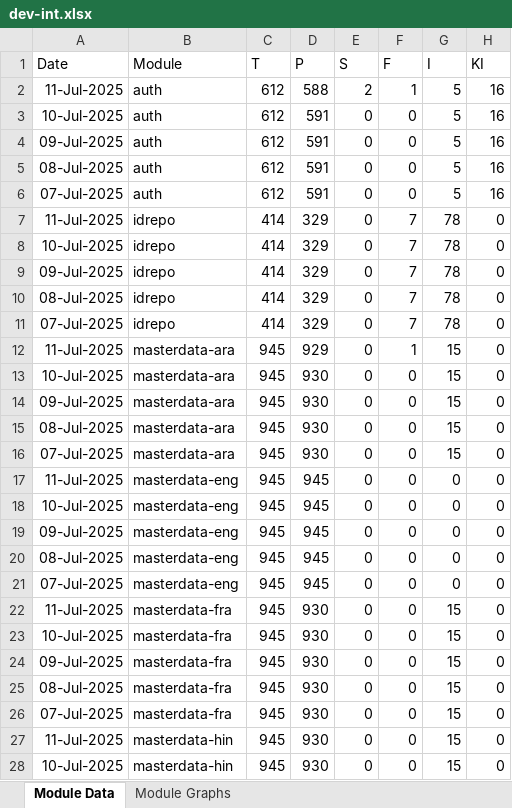
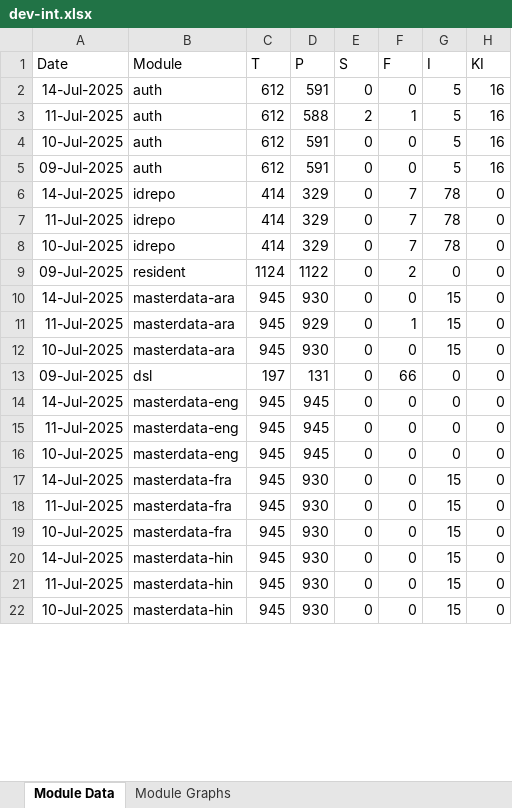
Before and after one commit to mosip/mosip-labs, an Excel workbook: minio-report-tracker/xlxs/dev-int.xlsx, sheet Module Data, drawn as a sheet; only a part is shown; values as stored, in another font and other column widths than the file's, no borders; removed rows and columns are numbered as before the commit, all else as after; the diff covers the shown part only; the diff names each change by its address in the sheet, - before the commit and + after, or states it on an @@ line.

```diff
--- a/minio-report-tracker/xlxs/dev-int.xlsx (sheet Module Data)
+++ b/minio-report-tracker/xlxs/dev-int.xlsx (sheet Module Data)
+row 2: 14-Jul-2025 | auth | 612 | 591 | 0 | 0 | 5 | 16
-row 5: 08-Jul-2025 | auth | 612 | 591 | 0 | 0 | 5 | 16
-row 6: 07-Jul-2025 | auth | 612 | 591 | 0 | 0 | 5 | 16
+row 6: 14-Jul-2025 | idrepo | 414 | 329 | 0 | 7 | 78 | 0
-B9 (Module): idrepo
+B9 (Module): resident
-C9 (T): 414
+C9 (T): 1124
-D9 (P): 329
+D9 (P): 1122
-F9 (F): 7
+F9 (F): 2
-G9 (I): 78
+G9 (I): 0
-row 10: 08-Jul-2025 | idrepo | 414 | 329 | 0 | 7 | 78 | 0
-row 11: 07-Jul-2025 | idrepo | 414 | 329 | 0 | 7 | 78 | 0
+row 10: 14-Jul-2025 | masterdata-ara | 945 | 930 | 0 | 0 | 15 | 0
-B13 (Module): masterdata-ara
+B13 (Module): dsl
-C13 (T): 945
+C13 (T): 197
-D13 (P): 930
+D13 (P): 131
-F13 (F): 0
+F13 (F): 66
-G13:G14 (I): 15
+G13:G14 (I): 0
-A14 (Date): 08-Jul-2025
+A14 (Date): 14-Jul-2025
-B14 (Module): masterdata-ara
+B14 (Module): masterdata-eng
-D14 (P): 930
+D14 (P): 945
-row 16: 07-Jul-2025 | masterdata-ara | 945 | 930 | 0 | 0 | 15 | 0
-A17 (Date): 09-Jul-2025
+A17 (Date): 14-Jul-2025
-B17 (Module): masterdata-eng
+B17 (Module): masterdata-fra
-D17 (P): 945
+D17 (P): 930
-G17 (I): 0
+G17 (I): 15
-row 20: 08-Jul-2025 | masterdata-eng | 945 | 945 | 0 | 0 | 0 | 0
-row 21: 07-Jul-2025 | masterdata-eng | 945 | 945 | 0 | 0 | 0 | 0
-A20 (Date): 09-Jul-2025
+A20 (Date): 14-Jul-2025
-B20 (Module): masterdata-fra
+B20 (Module): masterdata-hin
-row 25: 08-Jul-2025 | masterdata-fra | 945 | 930 | 0 | 0 | 15 | 0
-row 26: 07-Jul-2025 | masterdata-fra | 945 | 930 | 0 | 0 | 15 | 0
```
Also changed, not shown: 4 added rows, 19 removed rows and 4 edited cells elsewhere in this sheet, charts or pictures, minio-report-tracker/xlxs/cellbox21.xlsx, minio-report-tracker/xlxs/collab.xlsx, 13 other files.
